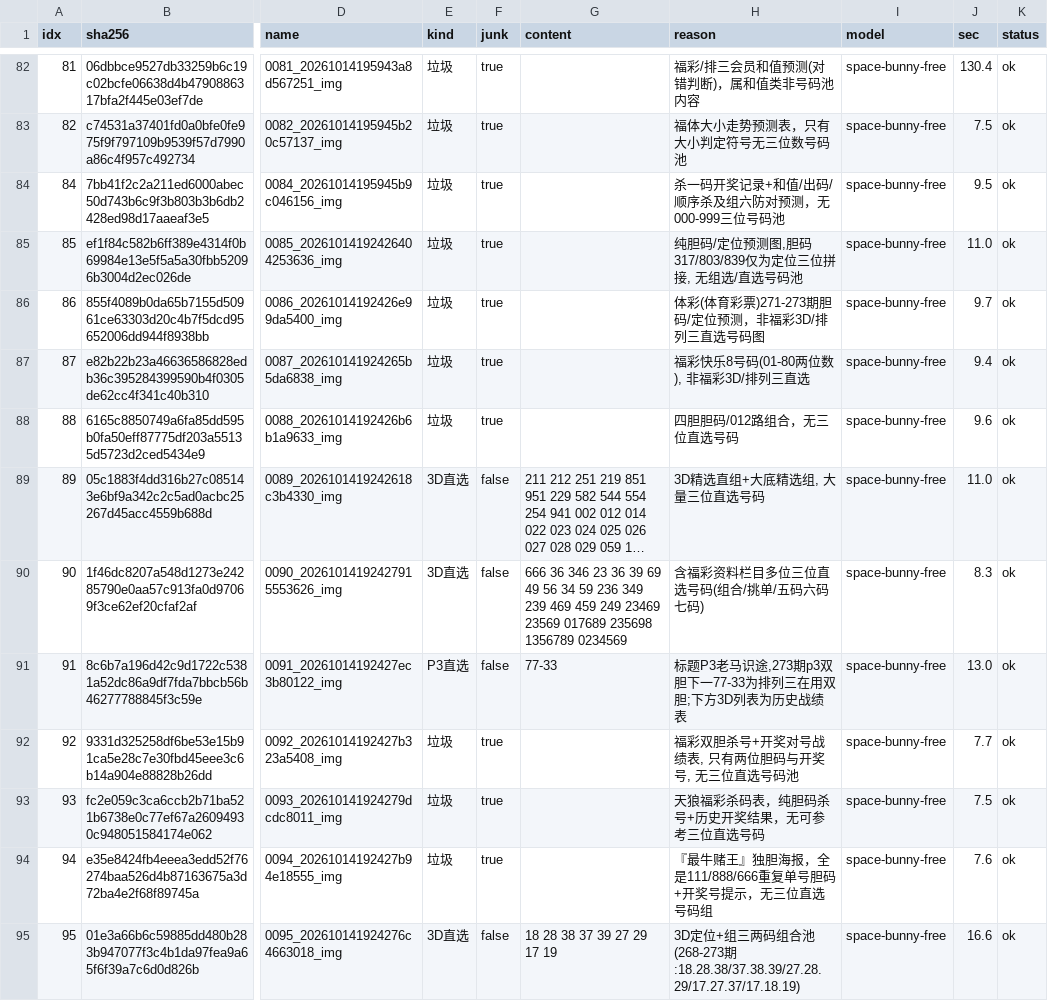
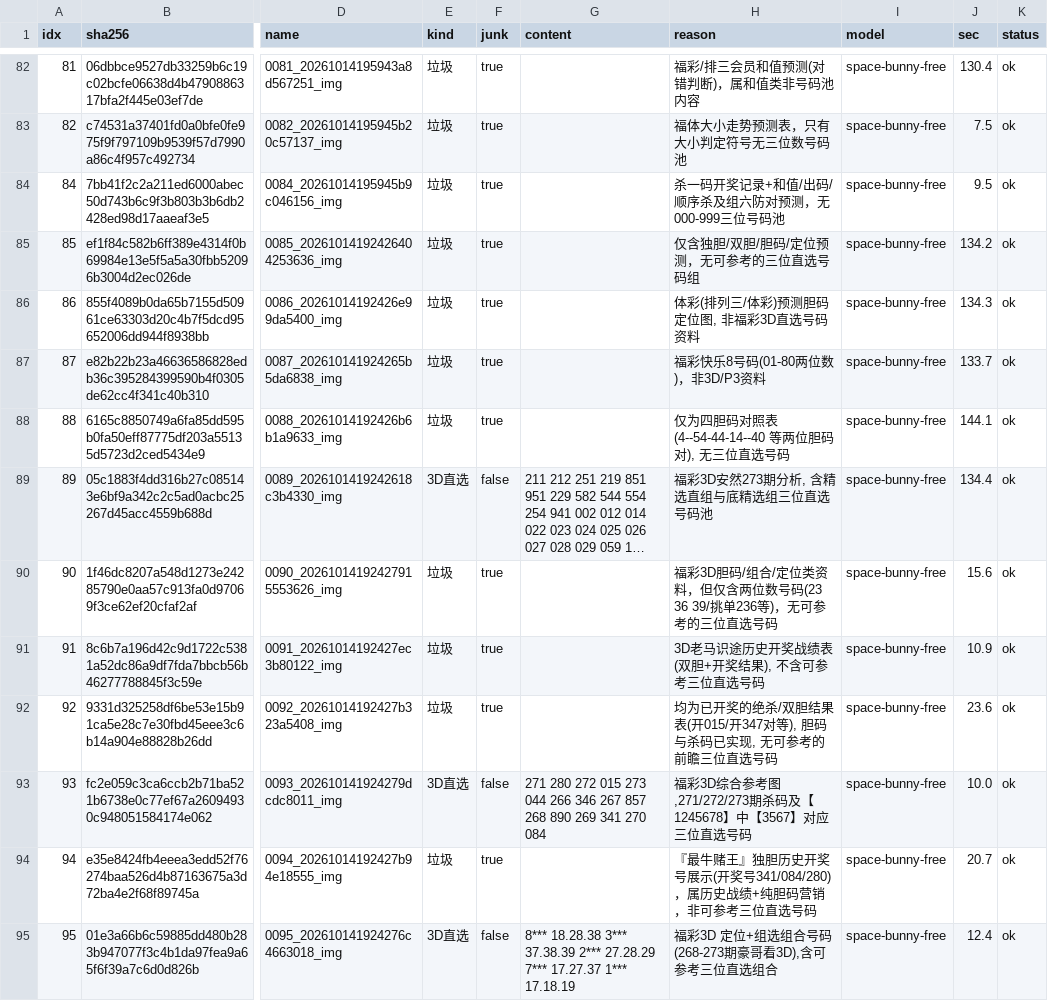
Before and after one commit to helenpayne/zlg-scope-a, a CSV file: experiments/vision_2663478.csv, drawn as a sheet; only a part is shown, gaps mark what is left out; long unchanged cells end in …; the diff covers the shown part only; the diff names each change by its address in the sheet, - before the commit and + after, or states it on an @@ line.

```diff
--- a/experiments/vision_2663478.csv
+++ b/experiments/vision_2663478.csv
-H85 (reason): 纯胆码/定位预测图,胆码317/803/839仅为定位三位拼接, 无组选/直选号码池
+H85 (reason): 仅含独胆/双胆/胆码/定位预测，无可参考的三位直选号码组
-J85 (sec): 11.0
+J85 (sec): 134.2
-H86 (reason): 体彩(体育彩票)271-273期胆码/定位预测，非福彩3D/排列三直选号码图
+H86 (reason): 体彩(排列三/体彩)预测胆码定位图, 非福彩3D直选号码资料
-J86 (sec): 9.7
+J86 (sec): 134.3
-H87 (reason): 福彩快乐8号码(01-80两位数), 非福彩3D/排列三直选
+H87 (reason): 福彩快乐8号码(01-80两位数)，非3D/P3资料
-J87 (sec): 9.4
+J87 (sec): 133.7
-H88 (reason): 四胆胆码/012路组合，无三位直选号码
+H88 (reason): 仅为四胆码对照表(4--54-44-14--40 等两位胆码对), 无三位直选号码
-J88 (sec): 9.6
+J88 (sec): 144.1
-H89 (reason): 3D精选直组+大底精选组, 大量三位直选号码
+H89 (reason): 福彩3D安然273期分析, 含精选直组与底精选组三位直选号码池
-J89 (sec): 11.0
+J89 (sec): 134.4
-E90 (kind): 3D直选
+E90 (kind): 垃圾
-F90:F91 (junk): false
+F90:F91 (junk): true
-G90 (content): 666 36 346 23 36 39 69 49 56 34 59 236 349 239 469 459 249 23469 23569 017689 235698 1356789 0234569
+G90 (content): (empty)
-H90 (reason): 含福彩资料栏目多位三位直选号码(组合/挑单/五码六码七码)
+H90 (reason): 福彩3D胆码/组合/定位类资料，但仅含两位数号码(23 36 39/挑单236等)，无可参考的三位直选号码
-J90 (sec): 8.3
+J90 (sec): 15.6
-E91 (kind): P3直选
+E91 (kind): 垃圾
-G91 (content): 77-33
+G91 (content): (empty)
-H91 (reason): 标题P3老马识途,273期p3双胆下一77-33为排列三在用双胆;下方3D列表为历史战绩表
+H91 (reason): 3D老马识途历史开奖战绩表(双胆+开奖结果), 不含可参考三位直选号码
-J91 (sec): 13.0
+J91 (sec): 10.9
-H92 (reason): 福彩双胆杀号+开奖对号战绩表, 只有两位胆码与开奖号, 无三位直选号码池
+H92 (reason): 均为已开奖的绝杀/双胆结果表(开015/开347对等), 胆码与杀码已实现, 无可参考的前瞻三位直选号码
-J92 (sec): 7.7
+J92 (sec): 23.6
-E93 (kind): 垃圾
+E93 (kind): 3D直选
-F93 (junk): true
+F93 (junk): false
-G93 (content): (empty)
+G93 (content): 271 280 272 015 273 044 266 346 267 857 268 890 269 341 270 084
-H93 (reason): 天狼福彩杀码表，纯胆码杀号+历史开奖结果，无可参考三位直选号码
+H93 (reason): 福彩3D综合参考图,271/272/273期杀码及【1245678】中【3567】对应三位直选号码
-J93 (sec): 7.5
+J93 (sec): 10.0
-H94 (reason): …王』独胆海报，全是111/888/666重复单号胆码+开奖号提示，无三位直选号码组
+H94 (reason): …王』独胆历史开奖号展示(开奖号341/084/280)，属历史战绩+纯胆码营销，非可参考三位直选号码
-J94 (sec): 7.6
+J94 (sec): 20.7
-G95 (content): 18 28 38 37 39 27 29 17 19
+G95 (content): 8*** 18.28.38 3*** 37.38.39 2*** 27.28.29 7*** 17.27.37 1*** 17.18.19
-H95 (reason): 3D定位+组三两码组合池(268-273期:18.28.38/37.38.39/27.28.29/17.27.37/17.18.19)
+H95 (reason): 福彩3D 定位+组选组合号码(268-273期豪哥看3D),含可参考三位直选组合
-J95 (sec): 16.6
+J95 (sec): 12.4
```
Also changed, not shown: 115 edited cells elsewhere in this file.
